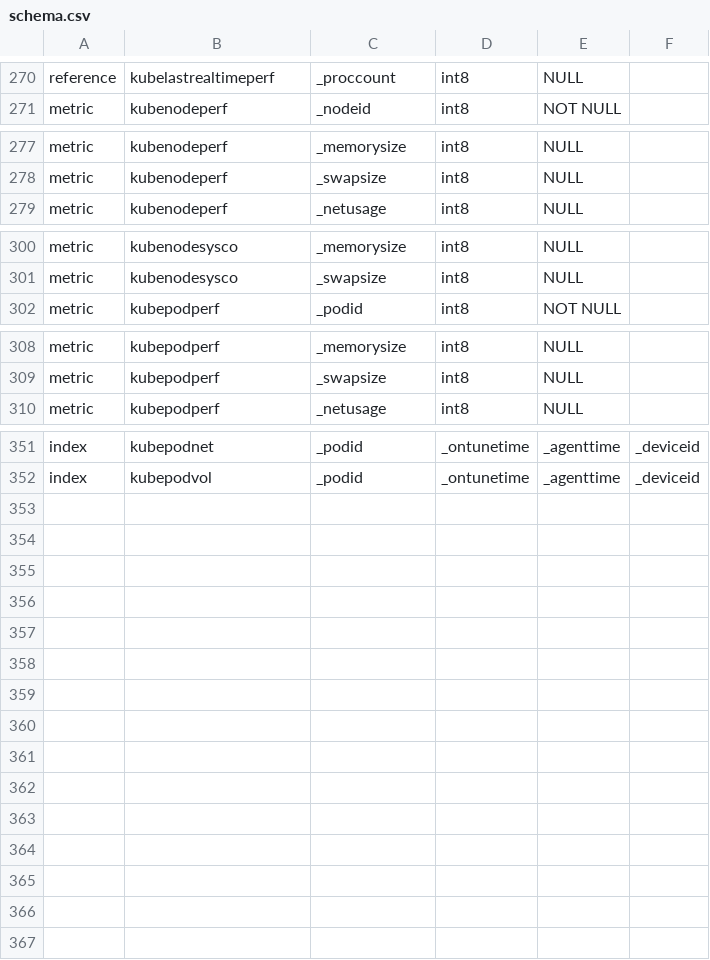
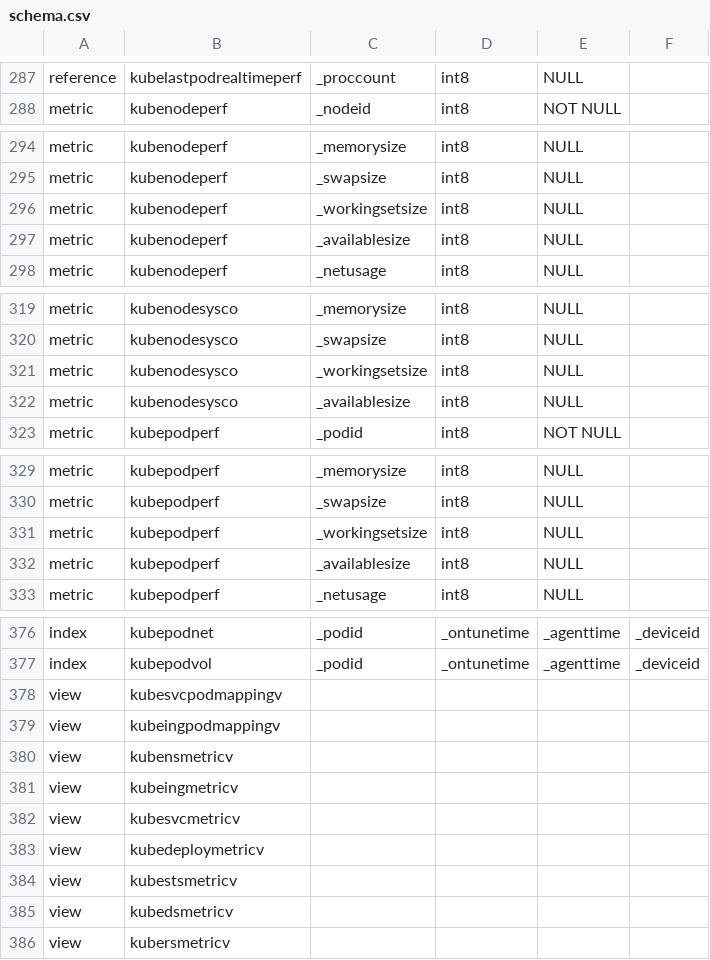
Before and after one commit to Amanokaze/k8smanager_alpha_py, a CSV file: schema.csv, drawn as a sheet; only a part is shown, gaps mark what is left out; addresses are those after the commit; the diff covers the shown part only; the diff names each change by its address in the sheet, - before the commit and + after, or states it on an @@ line.

```diff
--- a/schema.csv
+++ b/schema.csv
-B287: kubelastrealtimeperf
+B287: kubelastpodrealtimeperf
+row 296: metric | kubenodeperf | _workingsetsize | int8 | NULL
+row 297: metric | kubenodeperf | _availablesize | int8 | NULL
+row 321: metric | kubenodesysco | _workingsetsize | int8 | NULL
+row 322: metric | kubenodesysco | _availablesize | int8 | NULL
+row 331: metric | kubepodperf | _workingsetsize | int8 | NULL
+row 332: metric | kubepodperf | _availablesize | int8 | NULL
+row 378: view | kubesvcpodmappingv
+row 379: view | kubeingpodmappingv
+row 380: view | kubensmetricv
+row 381: view | kubeingmetricv
+row 382: view | kubesvcmetricv
+row 383: view | kubedeploymetricv
+row 384: view | kubestsmetricv
+row 385: view | kubedsmetricv
+row 386: view | kubersmetricv
```
Also changed, not shown: 19 added rows and 14 edited cells elsewhere in this file, 5 other files.
